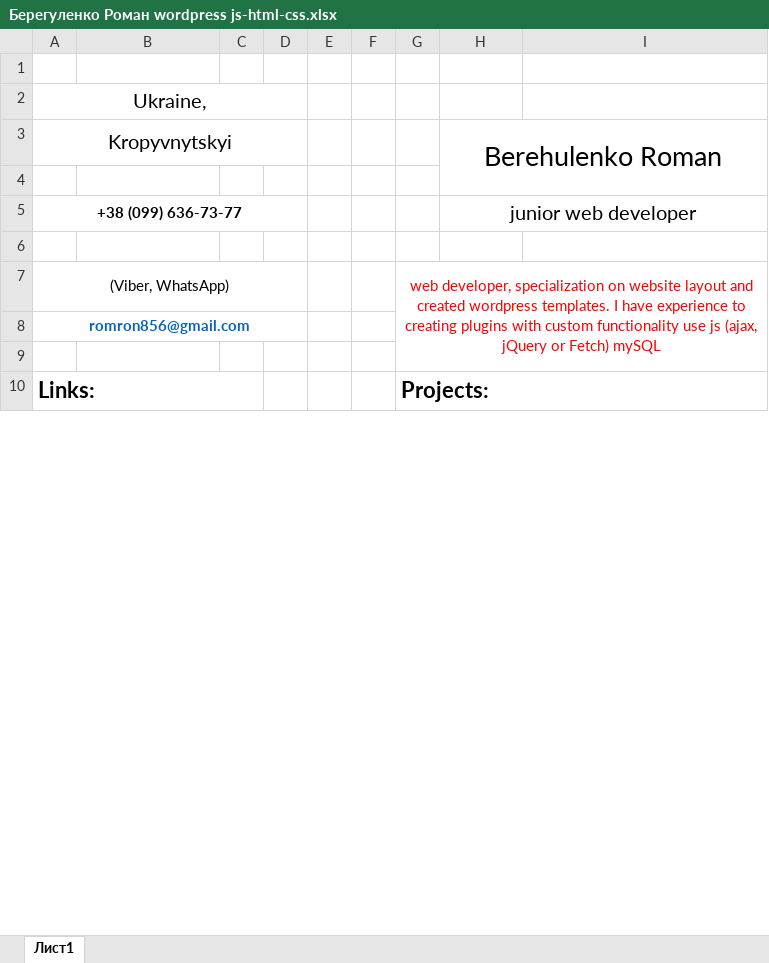
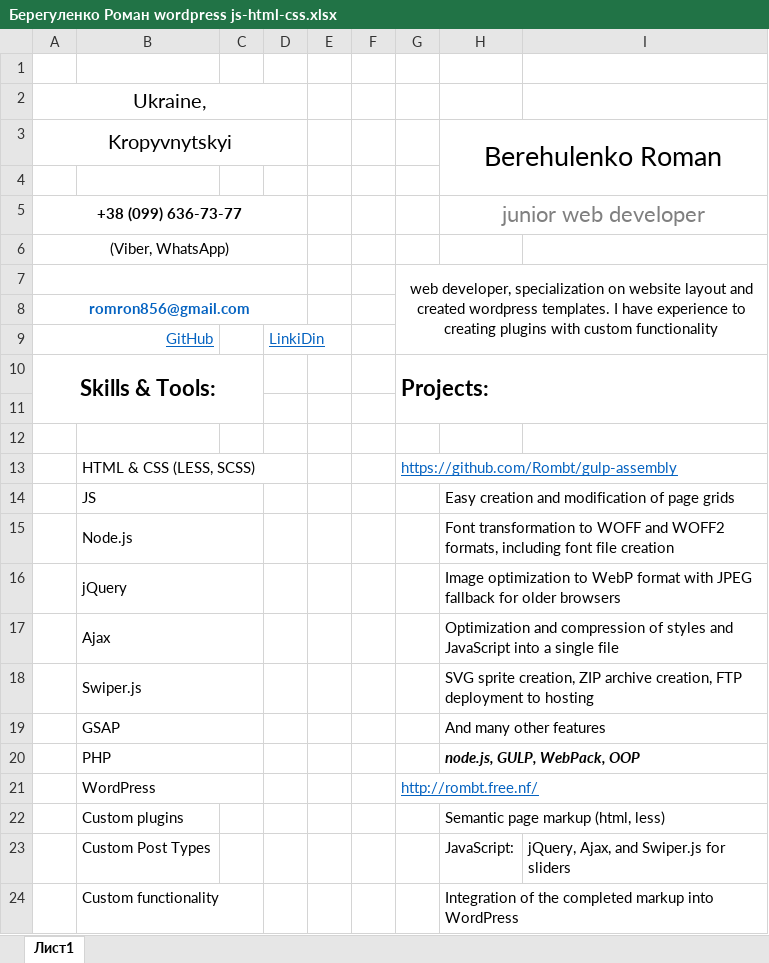
Before and after one commit to Romron/conspectus, an Excel workbook: Фриланс/Резюме/level_0/Берегуленко Роман wordpress js-html-css.xlsx, sheet Лист1, drawn as a sheet; only a part is shown; values as stored, in another font and other column widths than the file's, no borders; removed rows and columns are numbered as before the commit, all else as after; the diff covers the shown part only; the diff names each change by its address in the sheet, - before the commit and + after, or states it on an @@ line.

```diff
--- a/Фриланс/Резюме/level_0/Берегуленко Роман wordpress js-html-css.xlsx (sheet Лист1)
+++ b/Фриланс/Резюме/level_0/Берегуленко Роман wordpress js-html-css.xlsx (sheet Лист1)
-H5 text colour: black
+H5 text colour: #808080, text size: larger
+row 6: (Viber, WhatsApp)
+row 7:  |  |  |  |  |  | web developer, specialization on website layout and created wordpress templates. I have experience to creating plugins with custom functionality
+row 9: GitHub |  |  | LinkiDin
+row 10: Skills & Tools: |  |  |  |  |  | Projects:
-row 7: (Viber, WhatsApp) |  |  |  |  |  | web developer, specialization on website layout and created wordpress templates. I have experience to creating plugins with custom functionality use js (ajax, jQuery or Fetch) mySQL
-row 10: Links: |  |  |  |  |  | Projects:
+row 13:  | HTML & CSS (LESS, SCSS) |  |  |  |  | https://github.com/Rombt/gulp-assembly
+row 14:  | JS |  |  |  |  |  | Easy creation and modification of page grids
+row 15:  | Node.js |  |  |  |  |  | Font transformation to WOFF and WOFF2 formats, including font file creation
+row 16:  | jQuery |  |  |  |  |  | Image optimization to WebP format with JPEG fallback for older browsers
+row 17:  | Ajax |  |  |  |  |  | Optimization and compression of styles and JavaScript into a single file
+row 18:  | Swiper.js |  |  |  |  |  | SVG sprite creation, ZIP archive creation, FTP deployment to hosting
+row 19:  | GSAP |  |  |  |  |  | And many other features
+row 20:  | PHP |  |  |  |  |  | node.js, GULP, WebPack, OOP
+row 21:  | WordPress |  |  |  |  | http://rombt.free.nf/
+row 22:  | Custom plugins |  |  |  |  |  | Semantic page markup (html, less)
+row 23:  | Custom Post Types |  |  |  |  |  | JavaScript: | jQuery, Ajax, and Swiper.js for sliders
+row 24:  | Custom functionality |  |  |  |  |  | Integration of the completed markup into WordPress
```
Also changed, not shown: 17 added rows, 33 removed rows, 1 edited cell and merged cells elsewhere in this sheet.
